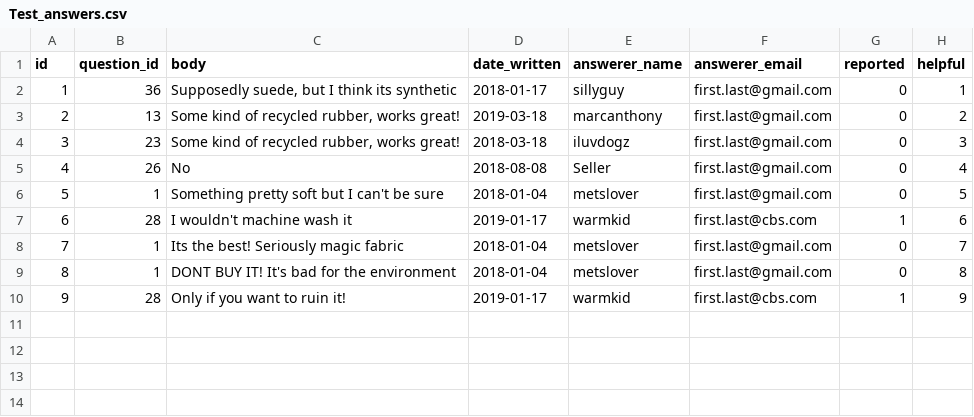
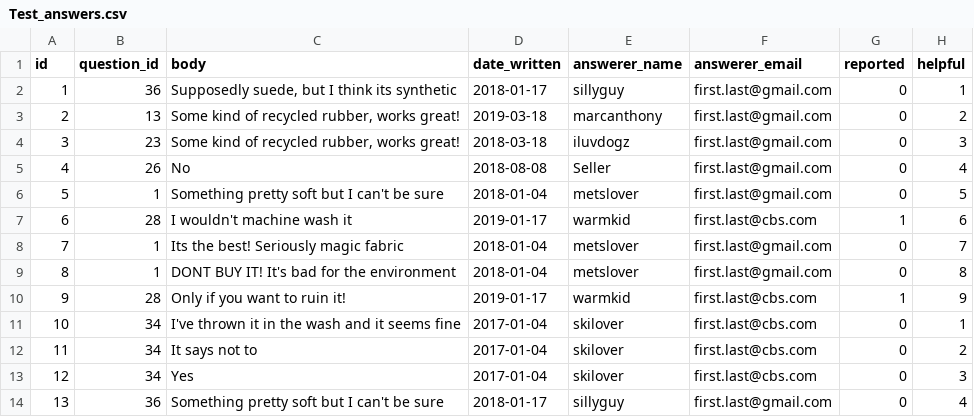
Before and after one commit to arunbhardwaj/qa-api, a CSV file: postgres/Test_answers.csv, drawn as a sheet; the diff names each change by its address in the sheet, - before the commit and + after, or states it on an @@ line.

```diff
--- a/postgres/Test_answers.csv
+++ b/postgres/Test_answers.csv
+row 11: 10 | 34 | I've thrown it in the wash and it seems fine | 2017-01-04 | skilover | first.last@cbs.com | 0 | 1
+row 12: 11 | 34 | It says not to | 2017-01-04 | skilover | first.last@cbs.com | 0 | 2
+row 13: 12 | 34 | Yes | 2017-01-04 | skilover | first.last@cbs.com | 0 | 3
+row 14: 13 | 36 | Something pretty soft but I can't be sure | 2018-01-17 | sillyguy | first.last@gmail.com | 0 | 4
```
Also changed, not shown: postgres/Test_questions.csv, 16 other files.
